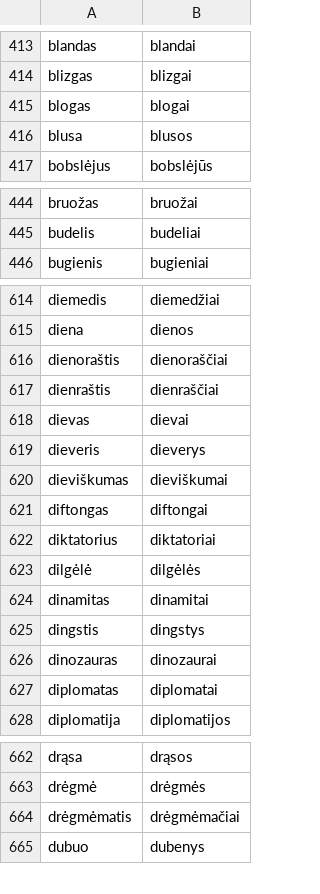
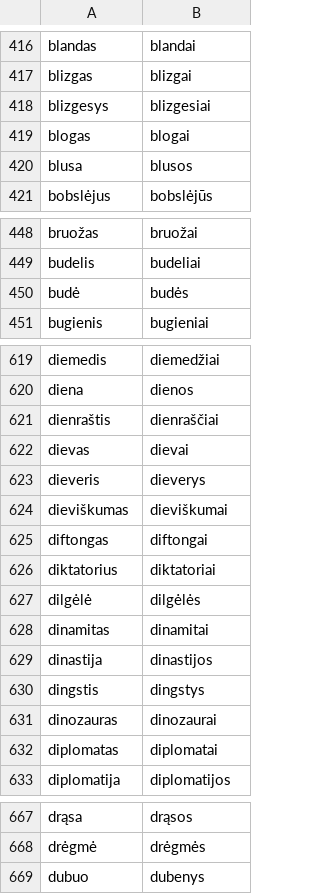
Before and after one commit to larvit/fejkdata, a TSV file: data/lt_LT/word-noun.tsv, drawn as a sheet; only a part is shown, gaps mark what is left out; removed rows and columns are numbered as before the commit, all else as after; the diff covers the shown part only; the diff names each change by its address in the sheet, - before the commit and + after, or states it on an @@ line.

```diff
--- a/data/lt_LT/word-noun.tsv
+++ b/data/lt_LT/word-noun.tsv
+row 418: blizgesys | blizgesiai
+row 450: budė | budės
-row 616: dienoraštis | dienoraščiai
+row 629: dinastija | dinastijos
-row 664: drėgmėmatis | drėgmėmačiai
```
Also changed, not shown: 20 added rows and 10 removed rows elsewhere in this file, 3 other files.
